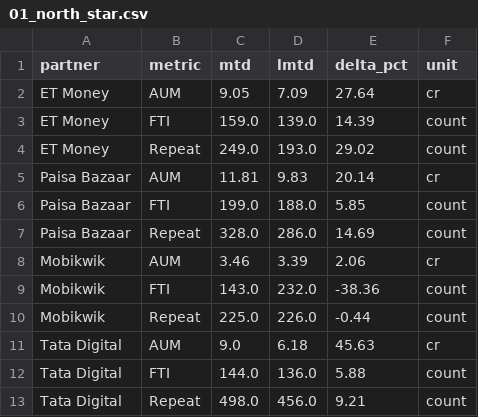
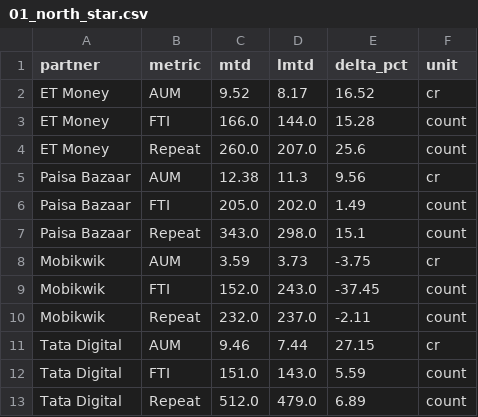
Before and after one commit to gripinvest/gi-analytics, a CSV file: backend/data/grip_connect/01_north_star.csv, drawn as a sheet.

```diff
--- a/backend/data/grip_connect/01_north_star.csv
+++ b/backend/data/grip_connect/01_north_star.csv
@@ -1,13 +1,13 @@
 partner,metric,mtd,lmtd,delta_pct,unit
-ET Money,AUM,9.05,7.09,27.64,cr
-ET Money,FTI,159.0,139.0,14.39,count
-ET Money,Repeat,249.0,193.0,29.02,count
-Paisa Bazaar,AUM,11.81,9.83,20.14,cr
-Paisa Bazaar,FTI,199.0,188.0,5.85,count
-Paisa Bazaar,Repeat,328.0,286.0,14.69,count
-Mobikwik,AUM,3.46,3.39,2.06,cr
-Mobikwik,FTI,143.0,232.0,-38.36,count
-Mobikwik,Repeat,225.0,226.0,-0.44,count
-Tata Digital,AUM,9.0,6.18,45.63,cr
-Tata Digital,FTI,144.0,136.0,5.88,count
-Tata Digital,Repeat,498.0,456.0,9.21,count
+ET Money,AUM,9.52,8.17,16.52,cr
+ET Money,FTI,166.0,144.0,15.28,count
+ET Money,Repeat,260.0,207.0,25.6,count
+Paisa Bazaar,AUM,12.38,11.3,9.56,cr
+Paisa Bazaar,FTI,205.0,202.0,1.49,count
+Paisa Bazaar,Repeat,343.0,298.0,15.1,count
+Mobikwik,AUM,3.59,3.73,-3.75,cr
+Mobikwik,FTI,152.0,243.0,-37.45,count
+Mobikwik,Repeat,232.0,237.0,-2.11,count
+Tata Digital,AUM,9.46,7.44,27.15,cr
+Tata Digital,FTI,151.0,143.0,5.59,count
+Tata Digital,Repeat,512.0,479.0,6.89,count
```
Also changed, not shown: backend/data/grip_connect/02_reg_to_kyc.csv, backend/data/grip_connect/card_3841_summary_wow.csv, 4 other files.
